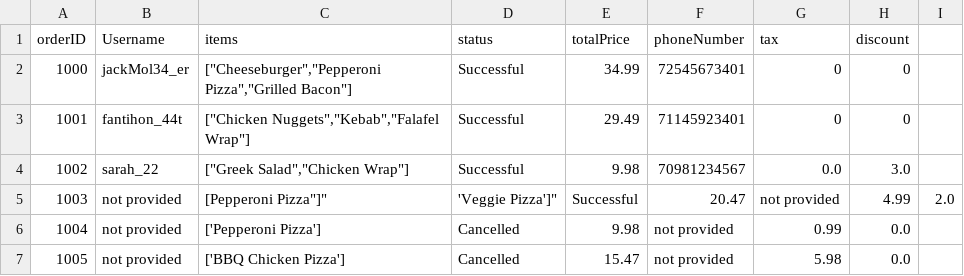
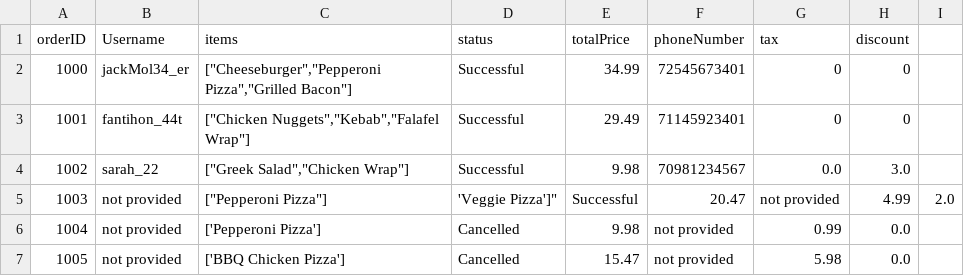
Before and after one commit to 22134710-droid/My-project, a CSV file: ordersFile.csv, drawn as a sheet; only a part is shown.

Commit message:
Update ordersFile.csv

```diff
--- a/ordersFile.csv
+++ b/ordersFile.csv
@@ -4,3 +4,3 @@ orderID,Username,items,status,totalPrice,phoneNumber,tax,discount
 1002,sarah_22,"[""Greek Salad"",""Chicken Wrap""]",Successful,9.98,70981234567,0.0,3.0
-1003,not provided,"["Pepperoni Pizza"]", 'Veggie Pizza']",Successful,20.47,not provided,4.99,2.0
+1003,not provided,"[""Pepperoni Pizza""]", 'Veggie Pizza']",Successful,20.47,not provided,4.99,2.0
 1004,not provided,"['Pepperoni Pizza']",Cancelled,9.98,not provided,0.99,0.0
```
